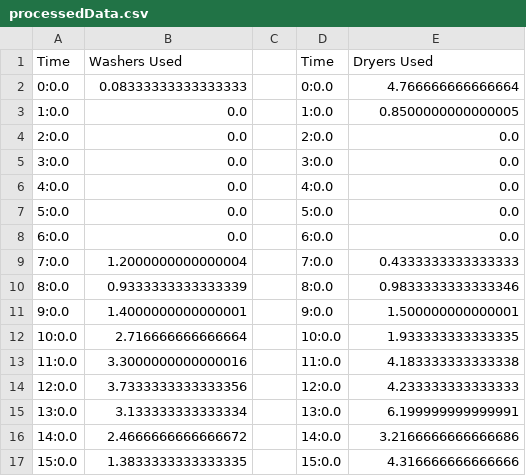
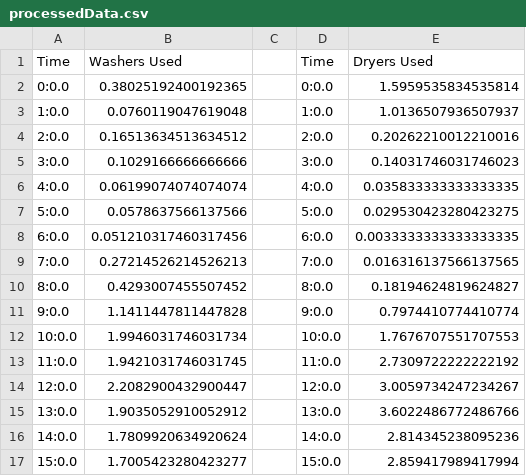
Before and after one commit to jconroy14/Laundry_Data_Project, a CSV file: processedData.csv, drawn as a sheet; only a part is shown; the diff covers the shown part only.

Commit message:
bug fixes to process data files

```diff
--- a/processedData.csv
+++ b/processedData.csv
@@ -1,17 +1,17 @@
 Time,Washers Used,,Time,Dryers Used
-0:0.0,0.08333333333333333,,0:0.0,4.766666666666664
-1:0.0,0.0,,1:0.0,0.8500000000000005
-2:0.0,0.0,,2:0.0,0.0
-3:0.0,0.0,,3:0.0,0.0
-4:0.0,0.0,,4:0.0,0.0
-5:0.0,0.0,,5:0.0,0.0
-6:0.0,0.0,,6:0.0,0.0
-7:0.0,1.2000000000000004,,7:0.0,0.4333333333333333
-8:0.0,0.9333333333333339,,8:0.0,0.9833333333333346
-9:0.0,1.4000000000000001,,9:0.0,1.500000000000001
-10:0.0,2.716666666666664,,10:0.0,1.933333333333335
-11:0.0,3.3000000000000016,,11:0.0,4.183333333333338
-12:0.0,3.7333333333333356,,12:0.0,4.233333333333333
-13:0.0,3.133333333333334,,13:0.0,6.199999999999991
-14:0.0,2.4666666666666672,,14:0.0,3.2166666666666686
-15:0.0,1.3833333333333335,,15:0.0,4.316666666666666
+0:0.0,0.38025192400192365,,0:0.0,1.5959535834535814
+1:0.0,0.0760119047619048,,1:0.0,1.0136507936507937
+2:0.0,0.16513634513634512,,2:0.0,0.20262210012210016
+3:0.0,0.1029166666666666,,3:0.0,0.14031746031746023
+4:0.0,0.06199074074074074,,4:0.0,0.035833333333333335
+5:0.0,0.0578637566137566,,5:0.0,0.029530423280423275
+6:0.0,0.051210317460317456,,6:0.0,0.0033333333333333335
+7:0.0,0.27214526214526213,,7:0.0,0.016316137566137565
+8:0.0,0.4293007455507452,,8:0.0,0.18194624819624827
+9:0.0,1.1411447811447828,,9:0.0,0.7974410774410774
+10:0.0,1.9946031746031734,,10:0.0,1.7676707551707553
+11:0.0,1.9421031746031745,,11:0.0,2.7309722222222192
+12:0.0,2.2082900432900447,,12:0.0,3.0059734247234267
+13:0.0,1.9035052910052912,,13:0.0,3.6022486772486766
+14:0.0,1.7809920634920624,,14:0.0,2.814345238095236
+15:0.0,1.7005423280423277,,15:0.0,2.859417989417994
```
Also changed, not shown: 16 edited cells elsewhere in this file, 4 other files.
